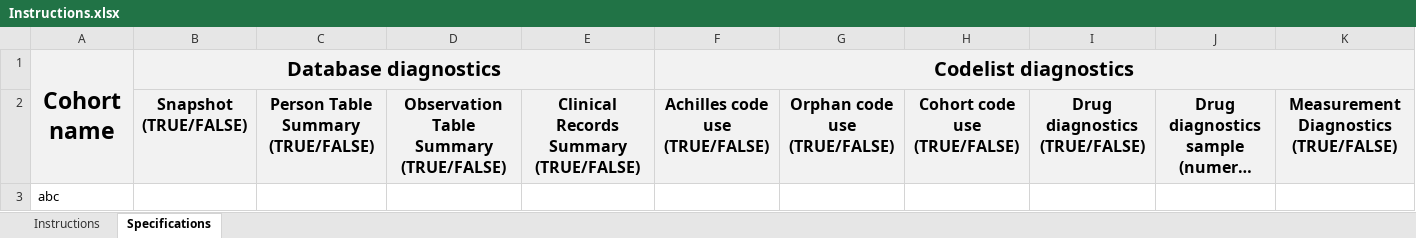
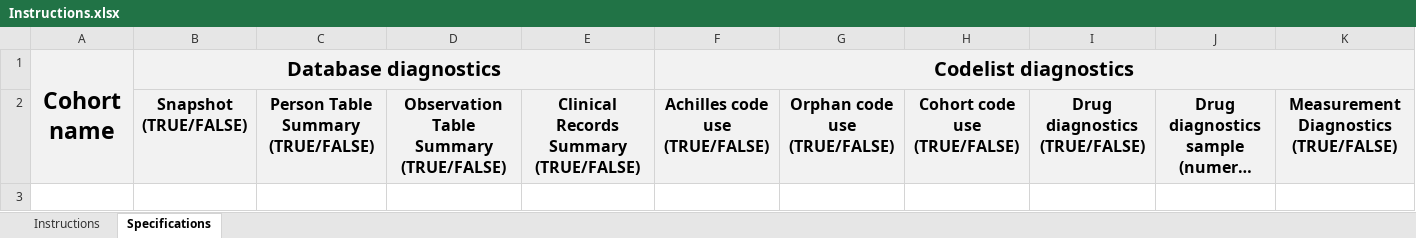
Before and after one commit to OHDSI/PhenotypeR, an Excel workbook: inst/Instructions.xlsx, sheet Specifications, drawn as a sheet; only a part is shown; long unchanged cells end in …; values as stored, in another font and other column widths than the file's, no borders; rows hold the shown columns only; the diff names each change by its address in the sheet, - before the commit and + after, or states it on an @@ line.

```diff
--- a/inst/Instructions.xlsx (sheet Specifications)
+++ b/inst/Instructions.xlsx (sheet Specifications)
-row 3: abc
```
Also changed, not shown: 4 other files.
